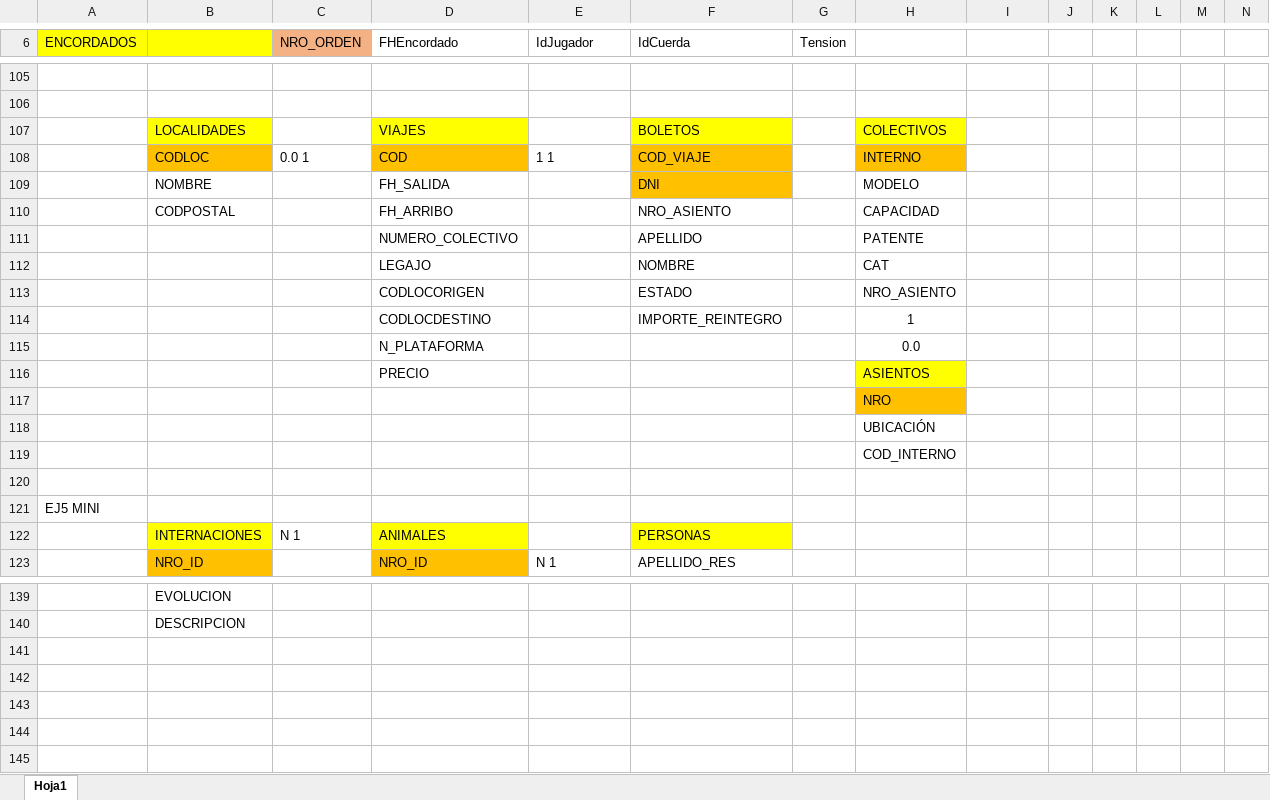
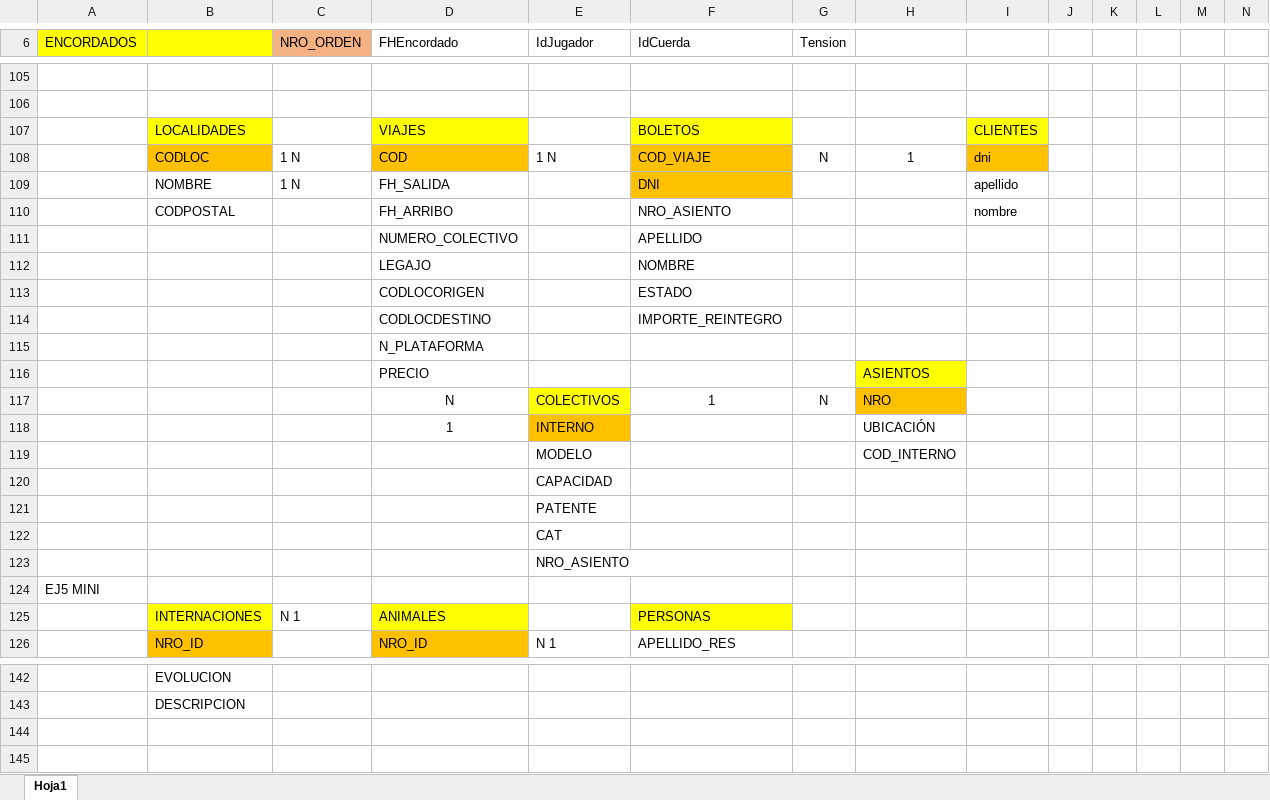
Before and after one commit to Nachofrsn/MDS, an Excel workbook: Normalizacion.xlsx, sheet Hoja1, drawn as a sheet; only a part is shown, gaps mark what is left out; values as stored, in another font and other column widths than the file's, no borders; charts and pictures not drawn; removed rows and columns are numbered as before the commit, all else as after; rows hold the shown columns only; the diff names each change by its address in the sheet, - before the commit and + after, or states it on an @@ line.

```diff
--- a/Normalizacion.xlsx (sheet Hoja1)
+++ b/Normalizacion.xlsx (sheet Hoja1)
-H107: COLECTIVOS
+H107: (empty)
-H107 fill: #FFFF00
+H107 fill: none
-I107: (empty)
+I107: CLIENTES
-I107 fill: none
+I107 fill: #FFFF00
-row 108:  | CODLOC | 0.0 1 | COD | 1 1 | COD_VIAJE |  | INTERNO
-row 109:  | NOMBRE |  | FH_SALIDA |  | DNI |  | MODELO
+row 108:  | CODLOC | 1 N | COD | 1 N | COD_VIAJE | N | 1 | dni
+row 109:  | NOMBRE | 1 N | FH_SALIDA |  | DNI |  |  | apellido
-H110: CAPACIDAD
+H110: (empty)
-I110: (empty)
+I110: nombre
-H111: PATENTE
+H111: (empty)
-H112: CAT
+H112: (empty)
-H113: NRO_ASIENTO
+H113: (empty)
-H114: 1
+H114: (empty)
-H115: 0.0
+H115: (empty)
-row 117:  |  |  |  |  |  |  | NRO
-row 118:  |  |  |  |  |  |  | UBICACIÓN
-row 119:  |  |  |  |  |  |  | COD_INTERNO
-row 117: (empty)
+row 117:  |  |  | N | COLECTIVOS | 1 | N | NRO
-E117 fill: none
+E117 fill: #FFFF00
-H117 fill: none
+H117 fill: #FFC000
+row 118:  |  |  | 1 | INTERNO |  |  | UBICACIÓN
+row 119:  |  |  |  | MODELO |  |  | COD_INTERNO
+row 120:  |  |  |  | CAPACIDAD
+row 121:  |  |  |  | PATENTE
+row 122:  |  |  |  | CAT
+row 123:  |  |  |  | NRO_ASIENTO
-row 141: (empty)
-row 142: (empty)
-row 143: (empty)
```
Also changed, not shown: charts or pictures, 1 other file.
